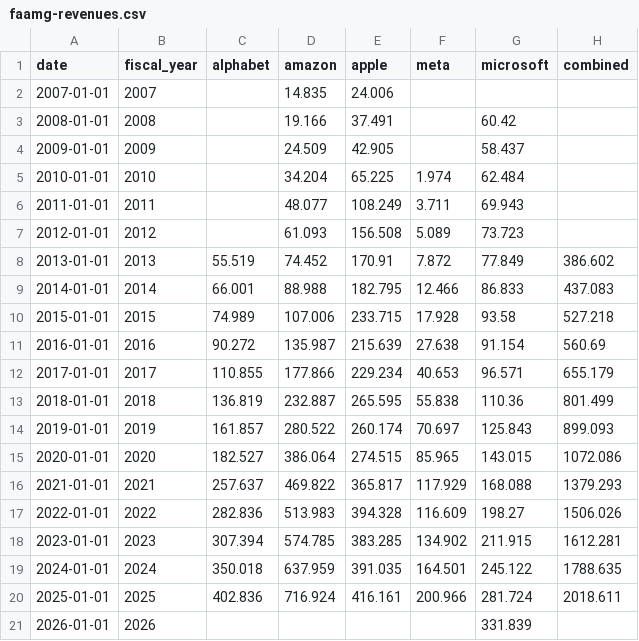
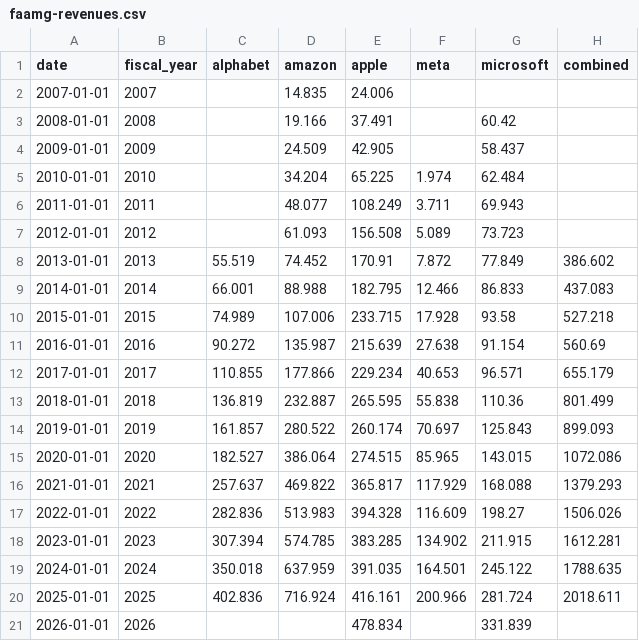
Before and after one commit to ryooan/ryanbeck-site, a CSV file: public/data/forecasting/faamg-revenues.csv, drawn as a sheet.

```diff
--- a/public/data/forecasting/faamg-revenues.csv
+++ b/public/data/forecasting/faamg-revenues.csv
@@ -20,2 +20,2 @@ date,fiscal_year,alphabet,amazon,apple,meta,microsoft,combined
 2025-01-01,2025,402.836,716.924,416.161,200.966,281.724,2018.611
-2026-01-01,2026,,,,,331.839,
+2026-01-01,2026,,,478.834,,331.839,
```
Also changed, not shown: public/data/forecasting/debt-limit.csv, public/data/forecasting/faamg-revenues-quarterly.csv, 15 other files.
